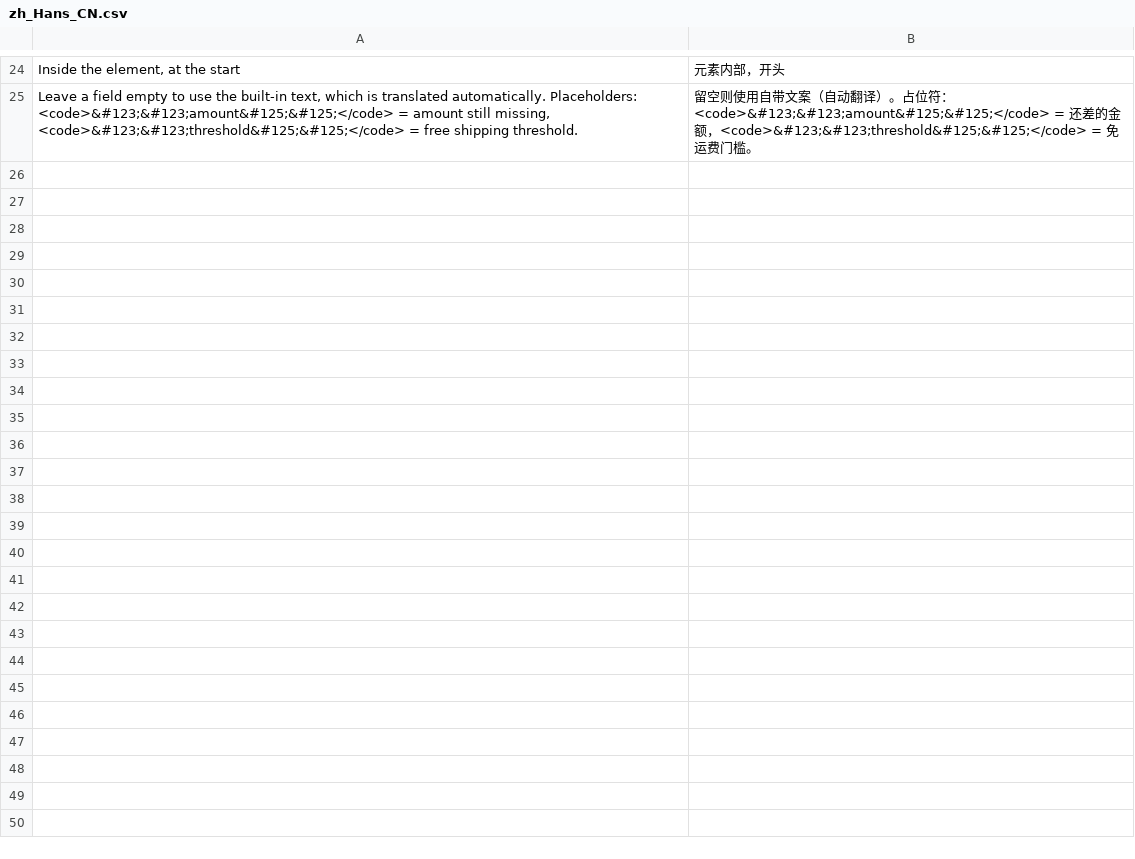
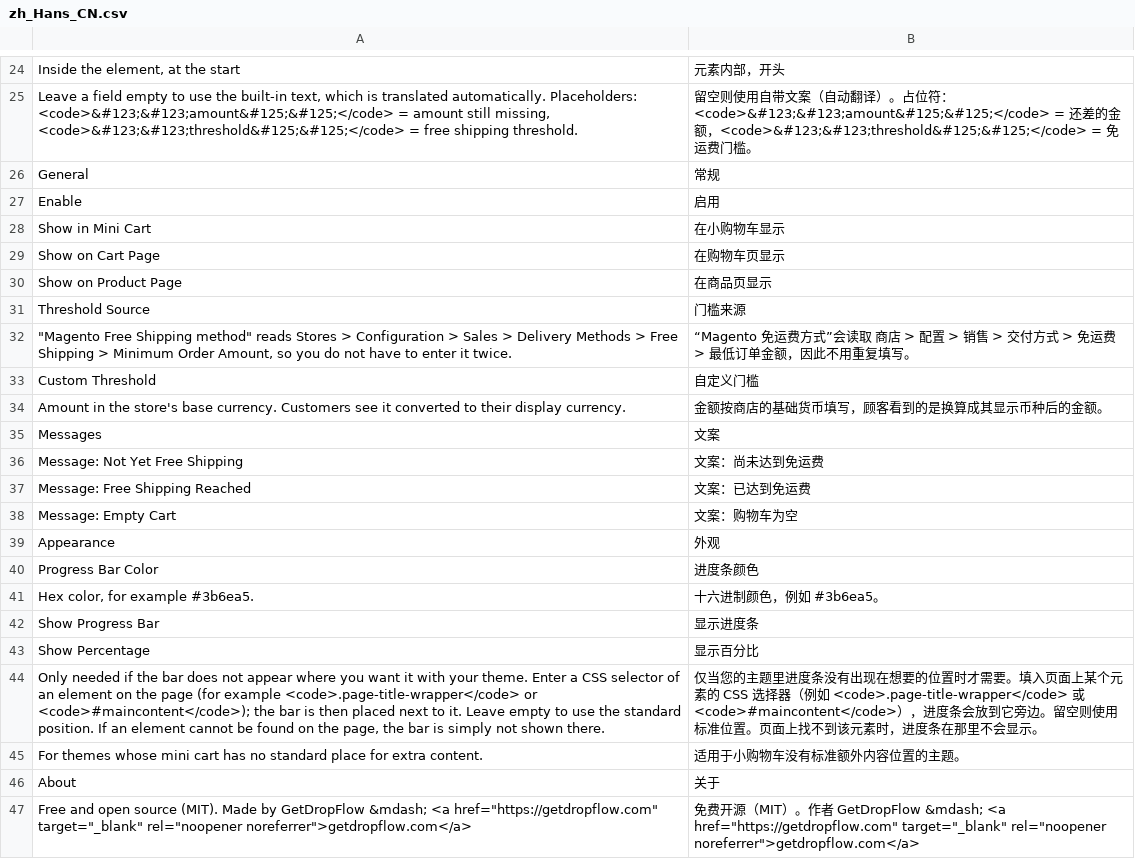
Before and after one commit to jinguoren11/free-shipping-bar-magento, a CSV file: i18n/zh_Hans_CN.csv, drawn as a sheet; only a part is shown, gaps mark what is left out.

```diff
--- a/i18n/zh_Hans_CN.csv
+++ b/i18n/zh_Hans_CN.csv
@@ -25 +25,23 @@
 "Leave a field empty to use the built-in text, which is translated automatically. Placeholders: <code>&#123;&#123;amount&#125;&#125;</code> = amount still missing, <code>&#123;&#123;threshold&#125;&#125;</code> = free shipping threshold.","留空则使用自带文案（自动翻译）。占位符：<code>&#123;&#123;amount&#125;&#125;</code> = 还差的金额，<code>&#123;&#123;threshold&#125;&#125;</code> = 免运费门槛。"
+"General","常规"
+"Enable","启用"
+"Show in Mini Cart","在小购物车显示"
+"Show on Cart Page","在购物车页显示"
+"Show on Product Page","在商品页显示"
+"Threshold Source","门槛来源"
+"""Magento Free Shipping method"" reads Stores > Configuration > Sales > Delivery Methods > Free Shipping > Minimum Order Amount, so you do not have to enter it twice.","“Magento 免运费方式”会读取 商店 > 配置 > 销售 > 交付方式 > 免运费 > 最低订单金额，因此不用重复填写。"
+"Custom Threshold","自定义门槛"
+"Amount in the store's base currency. Customers see it converted to their display currency.","金额按商店的基础货币填写，顾客看到的是换算成其显示币种后的金额。"
+"Messages","文案"
+"Message: Not Yet Free Shipping","文案：尚未达到免运费"
+"Message: Free Shipping Reached","文案：已达到免运费"
+"Message: Empty Cart","文案：购物车为空"
+"Appearance","外观"
+"Progress Bar Color","进度条颜色"
+"Hex color, for example #3b6ea5.","十六进制颜色，例如 #3b6ea5。"
+"Show Progress Bar","显示进度条"
+"Show Percentage","显示百分比"
+"Only needed if the bar does not appear where you want it with your theme. Enter a CSS selector of an element on the page (for example <code>.page-title-wrapper</code> or <code>#maincontent</code>); the bar is then placed next to it. Leave empty to use the standard position. If an element cannot be found on the page, the bar is simply not shown there.","仅当您的主题里进度条没有出现在想要的位置时才需要。填入页面上某个元素的 CSS 选择器（例如 <code>.page-title-wrapper</code> 或 <code>#maincontent</code>），进度条会放到它旁边。留空则使用标准位置。页面上找不到该元素时，进度条在那里不会显示。"
+"For themes whose mini cart has no standard place for extra content.","适用于小购物车没有标准额外内容位置的主题。"
+"About","关于"
+"Free and open source (MIT). Made by GetDropFlow &mdash; <a href=""https://getdropflow.com"" target=""_blank"" rel=""noopener noreferrer"">getdropflow.com</a>","免费开源（MIT）。作者 GetDropFlow &mdash; <a href=""https://getdropflow.com"" target=""_blank"" rel=""noopener noreferrer"">getdropflow.com</a>"
```
Also changed, not shown: i18n/es_ES.csv, 8 other files.
